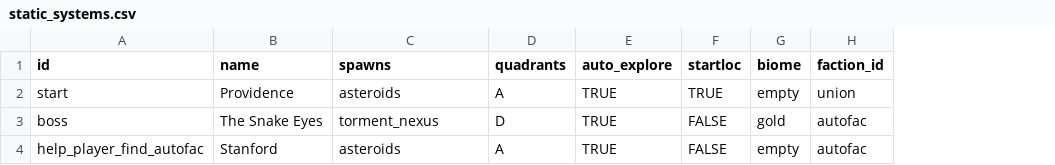
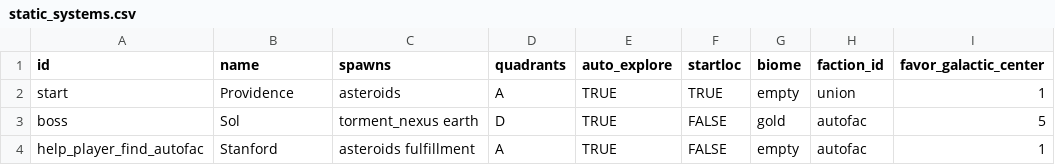
Before and after one commit to EamonnMR/galactic-night, a CSV file: data/static_systems.csv, drawn as a sheet; the diff names each change by its address in the sheet, - before the commit and + after, or states it on an @@ line.

```diff
--- a/data/static_systems.csv
+++ b/data/static_systems.csv
+column I (favor_galactic_center), rows 2-4: 1 | 5 | 1
-B3 (name): The Snake Eyes
+B3 (name): Sol
-C3 (spawns): torment_nexus
+C3 (spawns): torment_nexus earth
-C4 (spawns): asteroids
+C4 (spawns): asteroids fulfillment
```
Also changed, not shown: data/factions.csv, data/spawns.csv, 22 other files.
